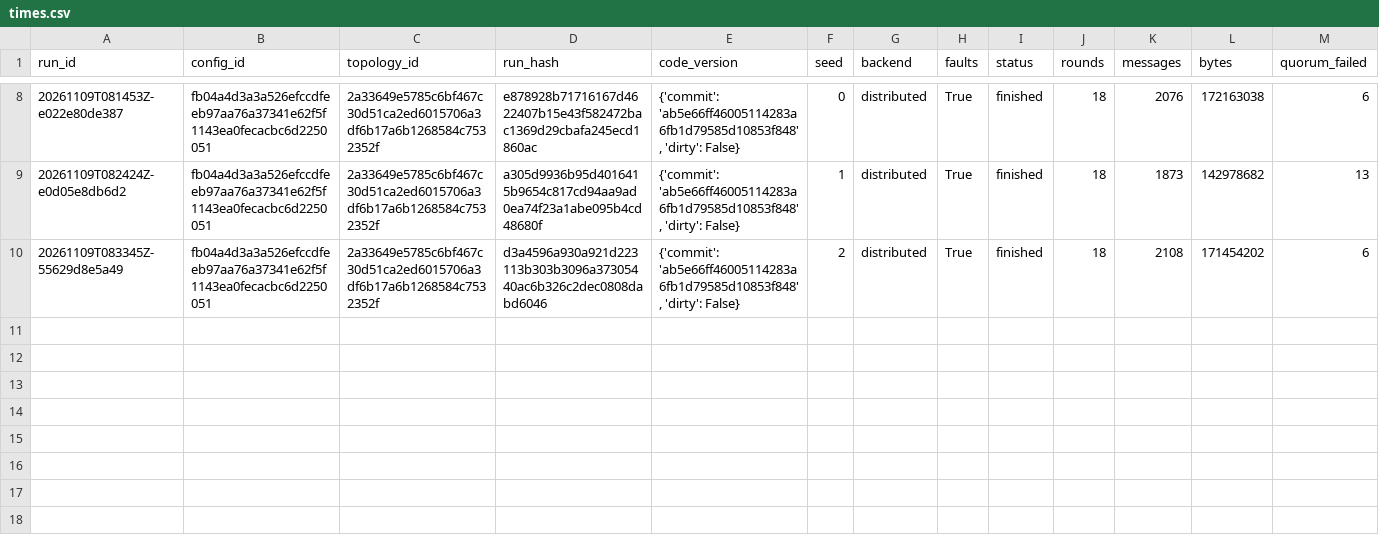
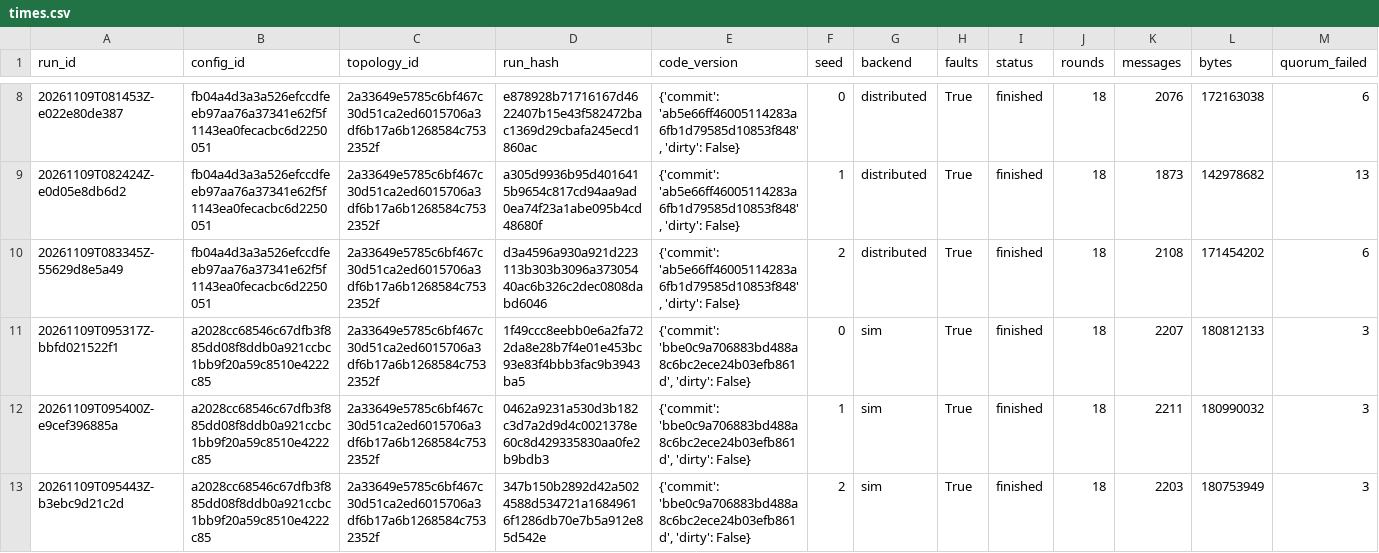
Before and after one commit to adrianoggm/Onion-FL, a CSV file: results/continuum_distributed/times.csv, drawn as a sheet; only a part is shown, gaps mark what is left out; rows hold the shown columns only; the diff names each change by its address in the sheet, - before the commit and + after, or states it on an @@ line.

```diff
--- a/results/continuum_distributed/times.csv
+++ b/results/continuum_distributed/times.csv
+row 11: 20261109T095317Z-bbfd021522f1 | a2028cc68546c67dfb3f885dd08f8ddb0a921ccbc1bb9f20a59c8510e4222c85 | 2a33649e5785c6bf467c30d51ca2ed6015706a3df6b17a6b1268584c7532352f | 1f49ccc8eebb0e6a2fa722da8e28b7f4e01e453bc93e83f4bbb3fac9b3943ba5 | {'commit': 'bbe0c9a706883bd488a8c6bc2ece24b03efb861d', 'dirty': False} | 0 | sim | True | finished | 18 | 2207 | 180812133 | 3
+row 12: 20261109T095400Z-e9cef396885a | a2028cc68546c67dfb3f885dd08f8ddb0a921ccbc1bb9f20a59c8510e4222c85 | 2a33649e5785c6bf467c30d51ca2ed6015706a3df6b17a6b1268584c7532352f | 0462a9231a530d3b182c3d7a2d9d4c0021378e60c8d429335830aa0fe2b9bdb3 | {'commit': 'bbe0c9a706883bd488a8c6bc2ece24b03efb861d', 'dirty': False} | 1 | sim | True | finished | 18 | 2211 | 180990032 | 3
+row 13: 20261109T095443Z-b3ebc9d21c2d | a2028cc68546c67dfb3f885dd08f8ddb0a921ccbc1bb9f20a59c8510e4222c85 | 2a33649e5785c6bf467c30d51ca2ed6015706a3df6b17a6b1268584c7532352f | 347b150b2892d42a5024588d534721a16849616f1286db70e7b5a912e85d542e | {'commit': 'bbe0c9a706883bd488a8c6bc2ece24b03efb861d', 'dirty': False} | 2 | sim | True | finished | 18 | 2203 | 180753949 | 3
```
Also changed, not shown: results/continuum_distributed/run_metrics.csv, 11 other files.
